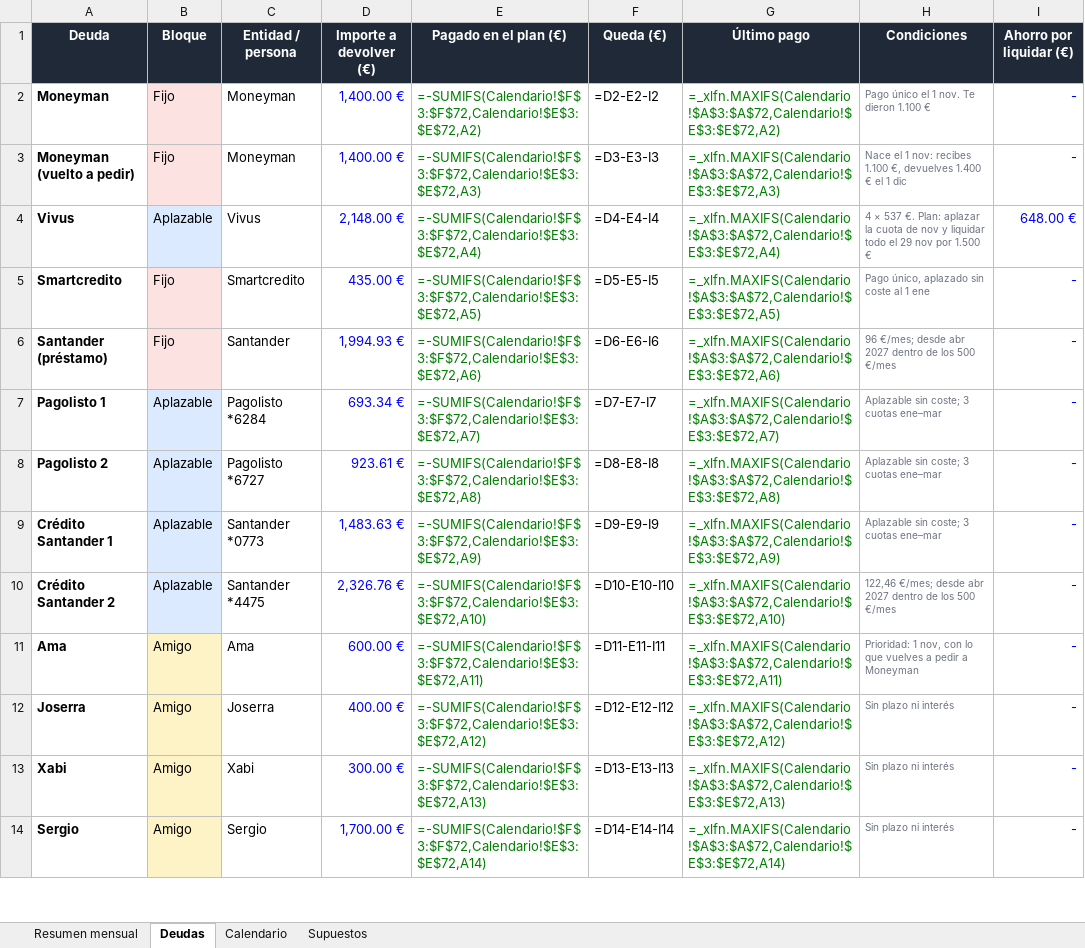
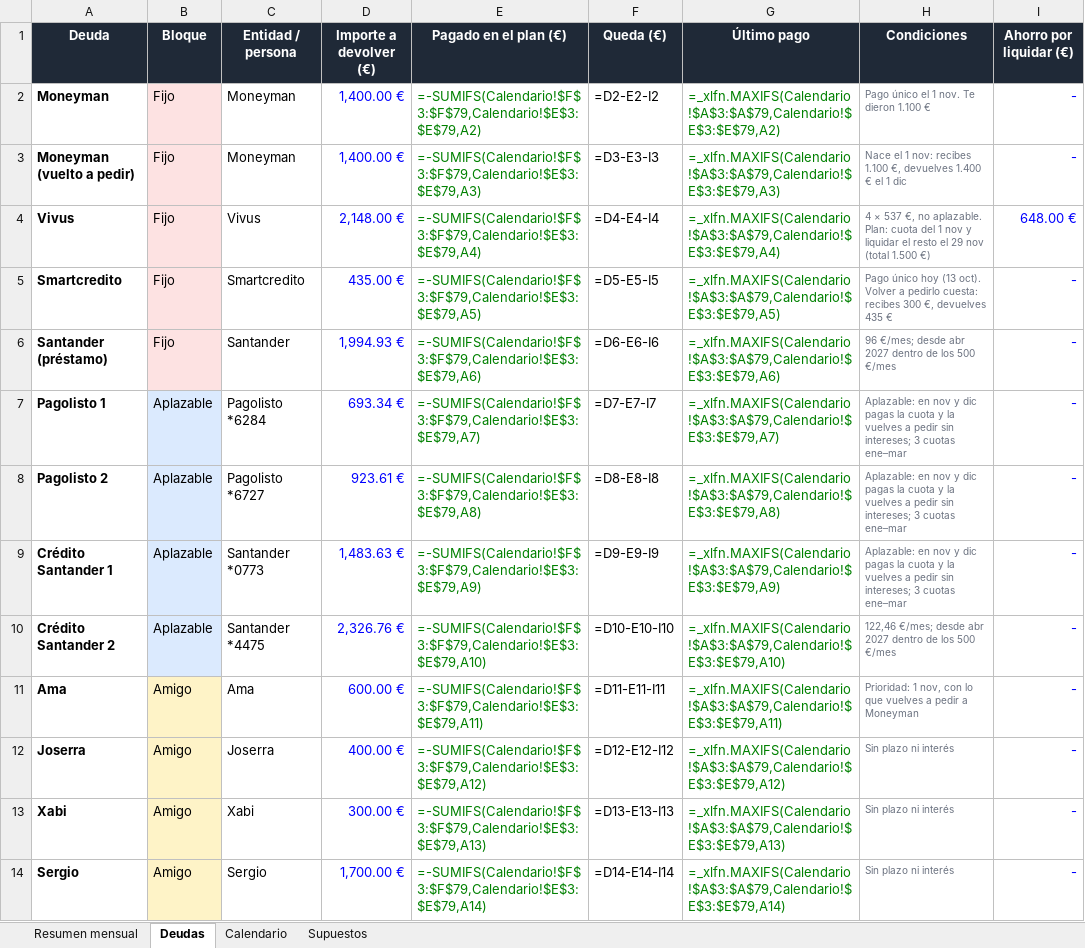
Before and after one commit to jonander007/fianzas, an Excel workbook: excel/plan_de_pagos.xlsx, sheet Deudas, drawn as a sheet; only a part is shown; values as stored, in another font and other column widths than the file's, no borders; formulas without a stored value are shown as written; the diff covers the shown part only; the diff names each change by its address in the sheet, - before the commit and + after, or states it on an @@ line.

```diff
--- a/excel/plan_de_pagos.xlsx (sheet Deudas)
+++ b/excel/plan_de_pagos.xlsx (sheet Deudas)
-E2 (Pagado en el plan (€)): =-SUMIFS(Calendario!$F$3:$F$72,Calendario!$E$3:$E$72,A2)
+E2 (Pagado en el plan (€)): =-SUMIFS(Calendario!$F$3:$F$79,Calendario!$E$3:$E$79,A2)
-G2 (Último pago): =_xlfn.MAXIFS(Calendario!$A$3:$A$72,Calendario!$E$3:$E$72,A2)
+G2 (Último pago): =_xlfn.MAXIFS(Calendario!$A$3:$A$79,Calendario!$E$3:$E$79,A2)
-E3 (Pagado en el plan (€)): =-SUMIFS(Calendario!$F$3:$F$72,Calendario!$E$3:$E$72,A3)
+E3 (Pagado en el plan (€)): =-SUMIFS(Calendario!$F$3:$F$79,Calendario!$E$3:$E$79,A3)
-G3 (Último pago): =_xlfn.MAXIFS(Calendario!$A$3:$A$72,Calendario!$E$3:$E$72,A3)
+G3 (Último pago): =_xlfn.MAXIFS(Calendario!$A$3:$A$79,Calendario!$E$3:$E$79,A3)
-B4 (Bloque): Aplazable
+B4 (Bloque): Fijo
-B4 fill: #DBEAFE
+B4 fill: #FDE2E2
-E4 (Pagado en el plan (€)): =-SUMIFS(Calendario!$F$3:$F$72,Calendario!$E$3:$E$72,A4)
+E4 (Pagado en el plan (€)): =-SUMIFS(Calendario!$F$3:$F$79,Calendario!$E$3:$E$79,A4)
-G4 (Último pago): =_xlfn.MAXIFS(Calendario!$A$3:$A$72,Calendario!$E$3:$E$72,A4)
+G4 (Último pago): =_xlfn.MAXIFS(Calendario!$A$3:$A$79,Calendario!$E$3:$E$79,A4)
-H4 (Condiciones): …× 537 €. Plan: aplazar la cuota de nov y liquidar todo el 29 nov por 1.500 €
+H4 (Condiciones): …× 537 €, no aplazable. Plan: cuota del 1 nov y liquidar el resto el 29 nov (total 1.500 €)
-E5 (Pagado en el plan (€)): =-SUMIFS(Calendario!$F$3:$F$72,Calendario!$E$3:$E$72,A5)
+E5 (Pagado en el plan (€)): =-SUMIFS(Calendario!$F$3:$F$79,Calendario!$E$3:$E$79,A5)
-G5 (Último pago): =_xlfn.MAXIFS(Calendario!$A$3:$A$72,Calendario!$E$3:$E$72,A5)
+G5 (Último pago): =_xlfn.MAXIFS(Calendario!$A$3:$A$79,Calendario!$E$3:$E$79,A5)
-H5 (Condiciones): Pago único, aplazado sin coste al 1 ene
+H5 (Condiciones): Pago único hoy (13 oct). Volver a pedirlo cuesta: recibes 300 €, devuelves 435 €
-E6 (Pagado en el plan (€)): =-SUMIFS(Calendario!$F$3:$F$72,Calendario!$E$3:$E$72,A6)
+E6 (Pagado en el plan (€)): =-SUMIFS(Calendario!$F$3:$F$79,Calendario!$E$3:$E$79,A6)
-G6 (Último pago): =_xlfn.MAXIFS(Calendario!$A$3:$A$72,Calendario!$E$3:$E$72,A6)
+G6 (Último pago): =_xlfn.MAXIFS(Calendario!$A$3:$A$79,Calendario!$E$3:$E$79,A6)
-E7 (Pagado en el plan (€)): =-SUMIFS(Calendario!$F$3:$F$72,Calendario!$E$3:$E$72,A7)
+E7 (Pagado en el plan (€)): =-SUMIFS(Calendario!$F$3:$F$79,Calendario!$E$3:$E$79,A7)
-G7 (Último pago): =_xlfn.MAXIFS(Calendario!$A$3:$A$72,Calendario!$E$3:$E$72,A7)
+G7 (Último pago): =_xlfn.MAXIFS(Calendario!$A$3:$A$79,Calendario!$E$3:$E$79,A7)
-H7:H9 (Condiciones): Aplazable sin coste; 3 cuotas…
+H7:H9 (Condiciones): Aplazable: en nov y dic pagas la cuota y la vuelves a pedir sin intereses; 3 cuotas…
-E8 (Pagado en el plan (€)): =-SUMIFS(Calendario!$F$3:$F$72,Calendario!$E$3:$E$72,A8)
+E8 (Pagado en el plan (€)): =-SUMIFS(Calendario!$F$3:$F$79,Calendario!$E$3:$E$79,A8)
-G8 (Último pago): =_xlfn.MAXIFS(Calendario!$A$3:$A$72,Calendario!$E$3:$E$72,A8)
+G8 (Último pago): =_xlfn.MAXIFS(Calendario!$A$3:$A$79,Calendario!$E$3:$E$79,A8)
-E9 (Pagado en el plan (€)): =-SUMIFS(Calendario!$F$3:$F$72,Calendario!$E$3:$E$72,A9)
+E9 (Pagado en el plan (€)): =-SUMIFS(Calendario!$F$3:$F$79,Calendario!$E$3:$E$79,A9)
-G9 (Último pago): =_xlfn.MAXIFS(Calendario!$A$3:$A$72,Calendario!$E$3:$E$72,A9)
+G9 (Último pago): =_xlfn.MAXIFS(Calendario!$A$3:$A$79,Calendario!$E$3:$E$79,A9)
-E10 (Pagado en el plan (€)): =-SUMIFS(Calendario!$F$3:$F$72,Calendario!$E$3:$E$72,A10)
+E10 (Pagado en el plan (€)): =-SUMIFS(Calendario!$F$3:$F$79,Calendario!$E$3:$E$79,A10)
-G10 (Último pago): =_xlfn.MAXIFS(Calendario!$A$3:$A$72,Calendario!$E$3:$E$72,A10)
+G10 (Último pago): =_xlfn.MAXIFS(Calendario!$A$3:$A$79,Calendario!$E$3:$E$79,A10)
-E11 (Pagado en el plan (€)): =-SUMIFS(Calendario!$F$3:$F$72,Calendario!$E$3:$E$72,A11)
+E11 (Pagado en el plan (€)): =-SUMIFS(Calendario!$F$3:$F$79,Calendario!$E$3:$E$79,A11)
-G11 (Último pago): =_xlfn.MAXIFS(Calendario!$A$3:$A$72,Calendario!$E$3:$E$72,A11)
+G11 (Último pago): =_xlfn.MAXIFS(Calendario!$A$3:$A$79,Calendario!$E$3:$E$79,A11)
-E12 (Pagado en el plan (€)): =-SUMIFS(Calendario!$F$3:$F$72,Calendario!$E$3:$E$72,A12)
+E12 (Pagado en el plan (€)): =-SUMIFS(Calendario!$F$3:$F$79,Calendario!$E$3:$E$79,A12)
-G12 (Último pago): =_xlfn.MAXIFS(Calendario!$A$3:$A$72,Calendario!$E$3:$E$72,A12)
+G12 (Último pago): =_xlfn.MAXIFS(Calendario!$A$3:$A$79,Calendario!$E$3:$E$79,A12)
-E13 (Pagado en el plan (€)): =-SUMIFS(Calendario!$F$3:$F$72,Calendario!$E$3:$E$72,A13)
+E13 (Pagado en el plan (€)): =-SUMIFS(Calendario!$F$3:$F$79,Calendario!$E$3:$E$79,A13)
-G13 (Último pago): =_xlfn.MAXIFS(Calendario!$A$3:$A$72,Calendario!$E$3:$E$72,A13)
+G13 (Último pago): =_xlfn.MAXIFS(Calendario!$A$3:$A$79,Calendario!$E$3:$E$79,A13)
-E14 (Pagado en el plan (€)): =-SUMIFS(Calendario!$F$3:$F$72,Calendario!$E$3:$E$72,A14)
+E14 (Pagado en el plan (€)): =-SUMIFS(Calendario!$F$3:$F$79,Calendario!$E$3:$E$79,A14)
-G14 (Último pago): =_xlfn.MAXIFS(Calendario!$A$3:$A$72,Calendario!$E$3:$E$72,A14)
+G14 (Último pago): =_xlfn.MAXIFS(Calendario!$A$3:$A$79,Calendario!$E$3:$E$79,A14)
```
Also changed, not shown: 2 edited cells elsewhere in this sheet, sheet Calendario, sheet Resumen mensual, sheet Supuestos, 1 other file.
